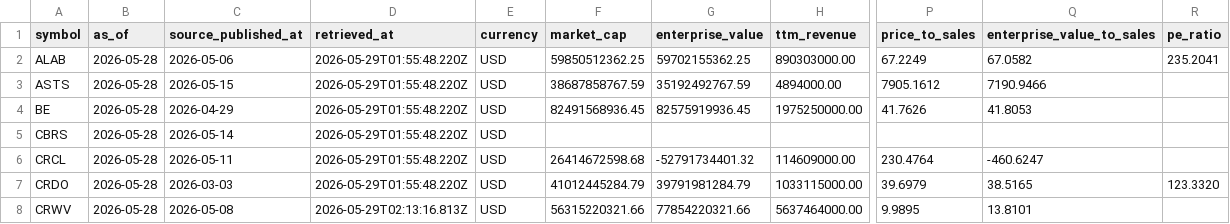
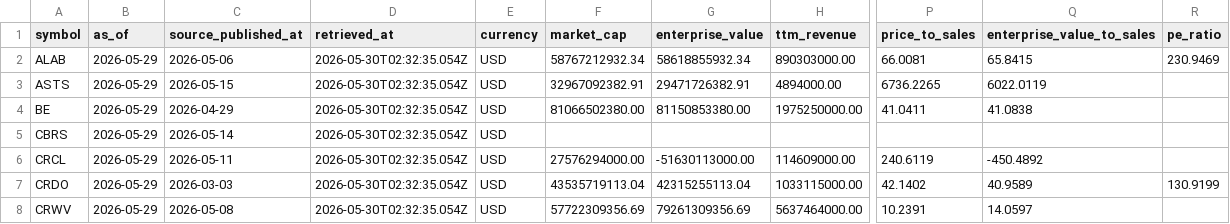
Before and after one commit to WineChord/invest, a CSV file: data/market/company_metrics.csv, drawn as a sheet; only a part is shown, gaps mark what is left out; the diff covers the shown part only; the diff names each change by its address in the sheet, - before the commit and + after, or states it on an @@ line.

```diff
--- a/data/market/company_metrics.csv
+++ b/data/market/company_metrics.csv
-B2:B8 (as_of): 2026-05-28
+B2:B8 (as_of): 2026-05-29
-D2:D7 (retrieved_at): 2026-05-29T01:55:48.220Z
+D2:D7 (retrieved_at): 2026-05-30T02:32:35.054Z
-F2 (market_cap): 59850512362.25
+F2 (market_cap): 58767212932.34
-G2 (enterprise_value): 59702155362.25
+G2 (enterprise_value): 58618855932.34
-P2 (price_to_sales): 67.2249
+P2 (price_to_sales): 66.0081
-Q2 (enterprise_value_to_sales): 67.0582
+Q2 (enterprise_value_to_sales): 65.8415
-R2 (pe_ratio): 235.2041
+R2 (pe_ratio): 230.9469
-F3 (market_cap): 38687858767.59
+F3 (market_cap): 32967092382.91
-G3 (enterprise_value): 35192492767.59
+G3 (enterprise_value): 29471726382.91
-P3 (price_to_sales): 7905.1612
+P3 (price_to_sales): 6736.2265
-Q3 (enterprise_value_to_sales): 7190.9466
+Q3 (enterprise_value_to_sales): 6022.0119
-F4 (market_cap): 82491568936.45
+F4 (market_cap): 81066502380.00
-G4 (enterprise_value): 82575919936.45
+G4 (enterprise_value): 81150853380.00
-P4 (price_to_sales): 41.7626
+P4 (price_to_sales): 41.0411
-Q4 (enterprise_value_to_sales): 41.8053
+Q4 (enterprise_value_to_sales): 41.0838
-F6 (market_cap): 26414672598.68
+F6 (market_cap): 27576294000.00
-G6 (enterprise_value): -52791734401.32
+G6 (enterprise_value): -51630113000.00
-P6 (price_to_sales): 230.4764
+P6 (price_to_sales): 240.6119
-Q6 (enterprise_value_to_sales): -460.6247
+Q6 (enterprise_value_to_sales): -450.4892
-F7 (market_cap): 41012445284.79
+F7 (market_cap): 43535719113.04
-G7 (enterprise_value): 39791981284.79
+G7 (enterprise_value): 42315255113.04
-P7 (price_to_sales): 39.6979
+P7 (price_to_sales): 42.1402
-Q7 (enterprise_value_to_sales): 38.5165
+Q7 (enterprise_value_to_sales): 40.9589
-R7 (pe_ratio): 123.3320
+R7 (pe_ratio): 130.9199
-D8 (retrieved_at): 2026-05-29T02:13:16.813Z
+D8 (retrieved_at): 2026-05-30T02:32:35.054Z
-F8 (market_cap): 56315220321.66
+F8 (market_cap): 57722309356.69
-G8 (enterprise_value): 77854220321.66
+G8 (enterprise_value): 79261309356.69
-P8 (price_to_sales): 9.9895
+P8 (price_to_sales): 10.2391
-Q8 (enterprise_value_to_sales): 13.8101
+Q8 (enterprise_value_to_sales): 14.0597
```
Also changed, not shown: 75 edited cells elsewhere in this file, data/market/technical_snapshots.csv, data/market/watchlist_prices.csv, 33 other files.
